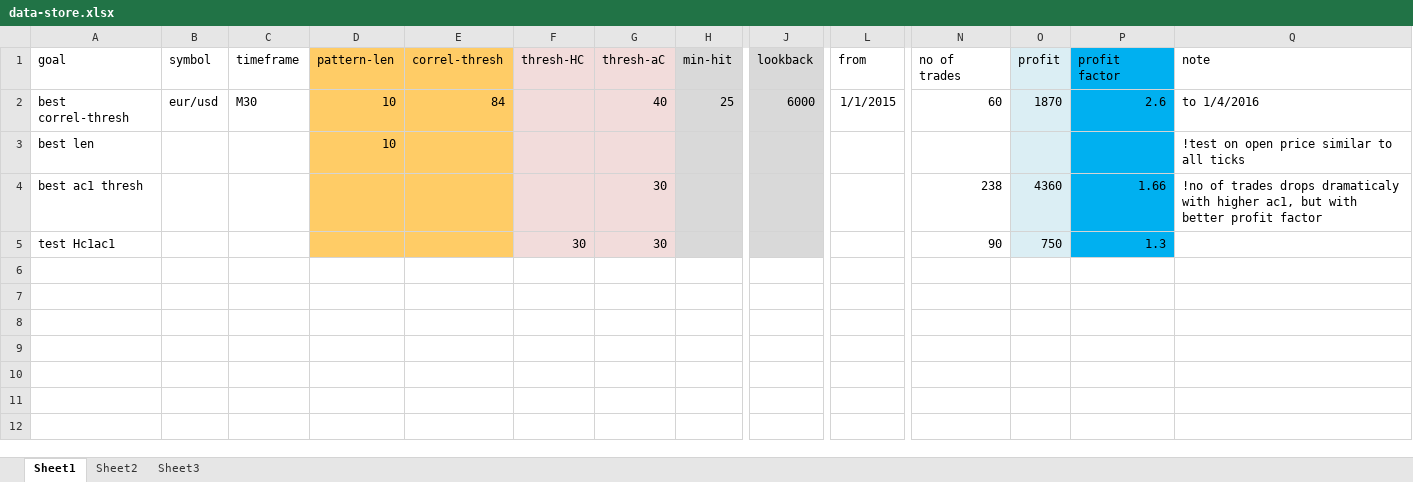
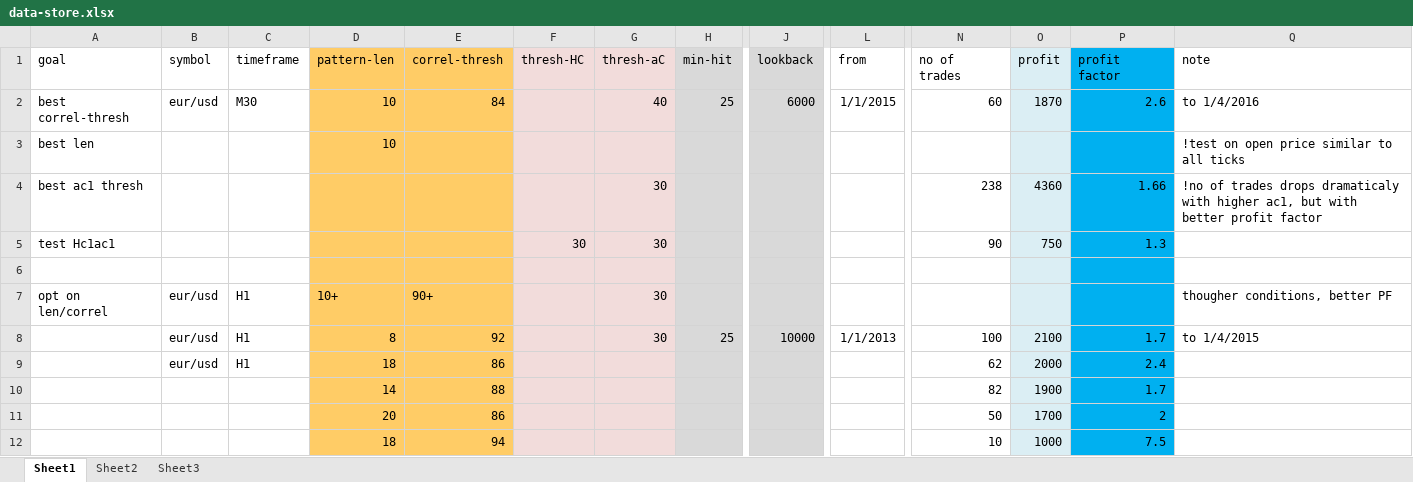
Before and after one commit to Reza-Amani/myBoost, an Excel workbook: Progress-notes/data-store.xlsx, sheet Sheet1, drawn as a sheet; only a part is shown, gaps mark what is left out; values as stored, in another font and other column widths than the file's, no borders; rows hold the shown columns only; the diff names each change by its address in the sheet, - before the commit and + after, or states it on an @@ line.

Commit message:
recorded: the result of opt on eur/usd H1 2 years

```diff
--- a/Progress-notes/data-store.xlsx (sheet Sheet1)
+++ b/Progress-notes/data-store.xlsx (sheet Sheet1)
+row 6: (empty)
+row 7: opt on len/correl | eur/usd | H1 | 10+ | 90+ |  | 30 |  |  |  |  |  |  | thougher conditions, better PF
+row 8:  | eur/usd | H1 | 8 | 92 |  | 30 | 25 | 10000 | 1/1/2013 | 100 | 2100 | 1.7 | to 1/4/2015
+row 9:  | eur/usd | H1 | 18 | 86 |  |  |  |  |  | 62 | 2000 | 2.4
+row 10:  |  |  | 14 | 88 |  |  |  |  |  | 82 | 1900 | 1.7
+row 11:  |  |  | 20 | 86 |  |  |  |  |  | 50 | 1700 | 2
+row 12:  |  |  | 18 | 94 |  |  |  |  |  | 10 | 1000 | 7.5
```
